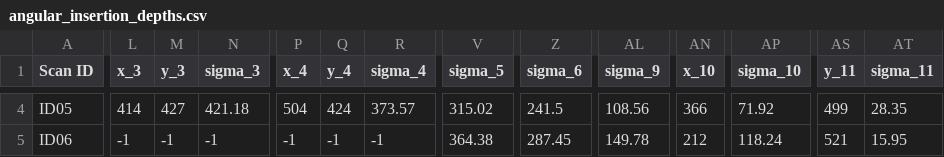
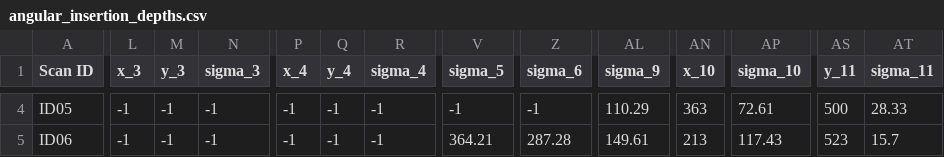
Before and after one commit to ThibaultSchowing/isip_teamproject, a CSV file: Project/angular_insertion_depths.csv, drawn as a sheet; only a part is shown, gaps mark what is left out; the diff covers the shown part only; the diff names each change by its address in the sheet, - before the commit and + after, or states it on an @@ line.

```diff
--- a/Project/angular_insertion_depths.csv
+++ b/Project/angular_insertion_depths.csv
-L4 (x_3): 414
+L4 (x_3): -1
-M4 (y_3): 427
+M4 (y_3): -1
-N4 (sigma_3): 421.18
+N4 (sigma_3): -1
-P4 (x_4): 504
+P4 (x_4): -1
-Q4 (y_4): 424
+Q4 (y_4): -1
-R4 (sigma_4): 373.57
+R4 (sigma_4): -1
-V4 (sigma_5): 315.02
+V4 (sigma_5): -1
-Z4 (sigma_6): 241.5
+Z4 (sigma_6): -1
-AL4 (sigma_9): 108.56
+AL4 (sigma_9): 110.29
-AN4 (x_10): 366
+AN4 (x_10): 363
-AP4 (sigma_10): 71.92
+AP4 (sigma_10): 72.61
-AS4 (y_11): 499
+AS4 (y_11): 500
-AT4 (sigma_11): 28.35
+AT4 (sigma_11): 28.33
-V5 (sigma_5): 364.38
+V5 (sigma_5): 364.21
-Z5 (sigma_6): 287.45
+Z5 (sigma_6): 287.28
-AL5 (sigma_9): 149.78
+AL5 (sigma_9): 149.61
-AN5 (x_10): 212
+AN5 (x_10): 213
-AP5 (sigma_10): 118.24
+AP5 (sigma_10): 117.43
-AS5 (y_11): 521
+AS5 (y_11): 523
-AT5 (sigma_11): 15.95
+AT5 (sigma_11): 15.7
```
Also changed, not shown: 153 edited cells elsewhere in this file, 26 other files.
